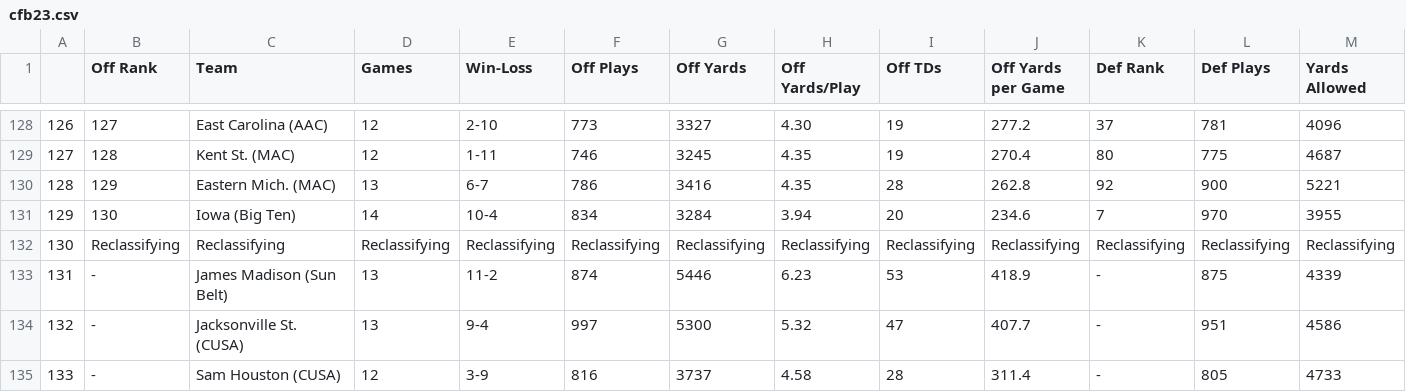
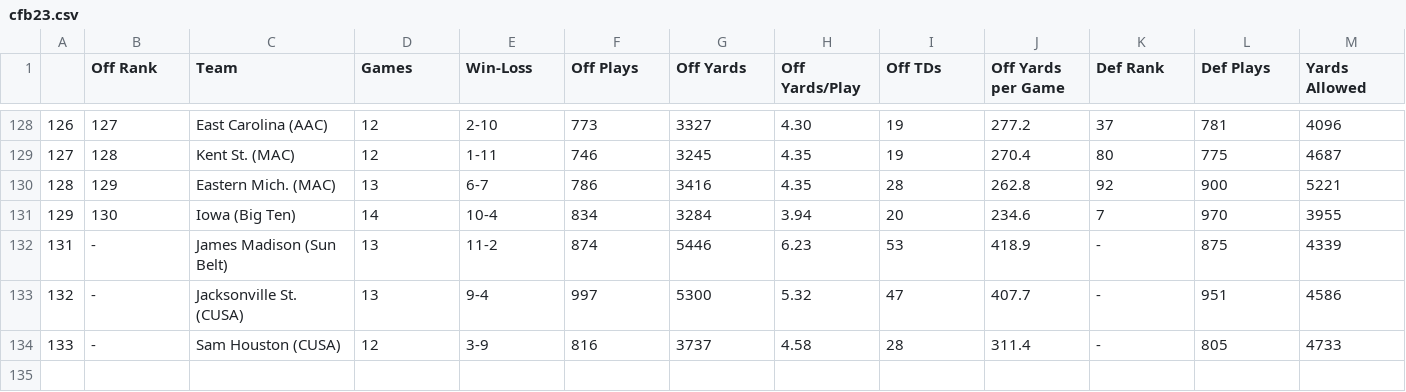
Before and after one commit to thesuper32203/college_football_stats, a CSV file: cfb23.csv, drawn as a sheet; only a part is shown, gaps mark what is left out; rows hold the shown columns only; the diff names each change by its address in the sheet, - before the commit and + after, or states it on an @@ line.

```diff
--- a/cfb23.csv
+++ b/cfb23.csv
-row 132: 130 | Reclassifying | Reclassifying | Reclassifying | Reclassifying | Reclassifying | Reclassifying | Reclassifying | Reclassifying | Reclassifying | Reclassifying | Reclassifying | Reclassifying
```
Also changed, not shown: 1 other file.
